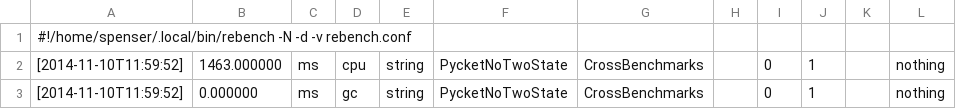
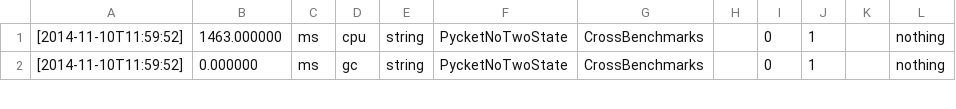
Before and after one commit to pycket/pycket-bench, a TSV file: output/10112014_loop_opts.tsv, drawn as a sheet; only a part is shown; the diff names each change by its address in the sheet, - before the commit and + after, or states it on an @@ line.

Commit message:
Fixup for github

```diff
--- a/output/10112014_loop_opts.tsv
+++ b/output/10112014_loop_opts.tsv
-row 1: #!/home/spenser/.local/bin/rebench -N -d -v rebench.conf
```
